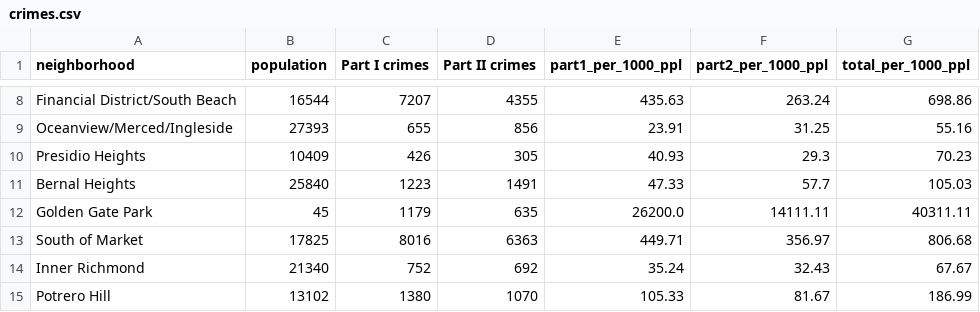
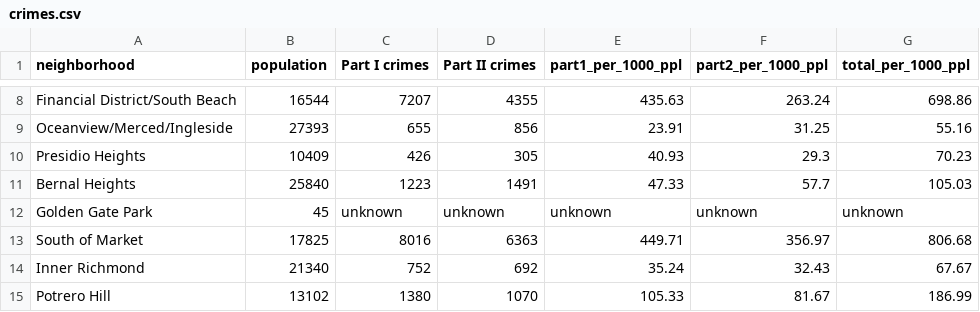
Before and after one commit to dantasse/neighborhood_guides, a CSV file: site/src/assets/sf/crimes.csv, drawn as a sheet; only a part is shown, gaps mark what is left out.

```diff
--- a/site/src/assets/sf/crimes.csv
+++ b/site/src/assets/sf/crimes.csv
@@ -11,3 +11,3 @@ Presidio Heights,10409,426,305,40.93,29.3,70.23
 Bernal Heights,25840,1223,1491,47.33,57.7,105.03
-Golden Gate Park,45,1179,635,26200.0,14111.11,40311.11
+Golden Gate Park,45,unknown,unknown,unknown,unknown,unknown
 South of Market,17825,8016,6363,449.71,356.97,806.68
```
Also changed, not shown: site/src/assets/chicago/crimes.csv, site/src/assets/pgh/crimes.csv.
